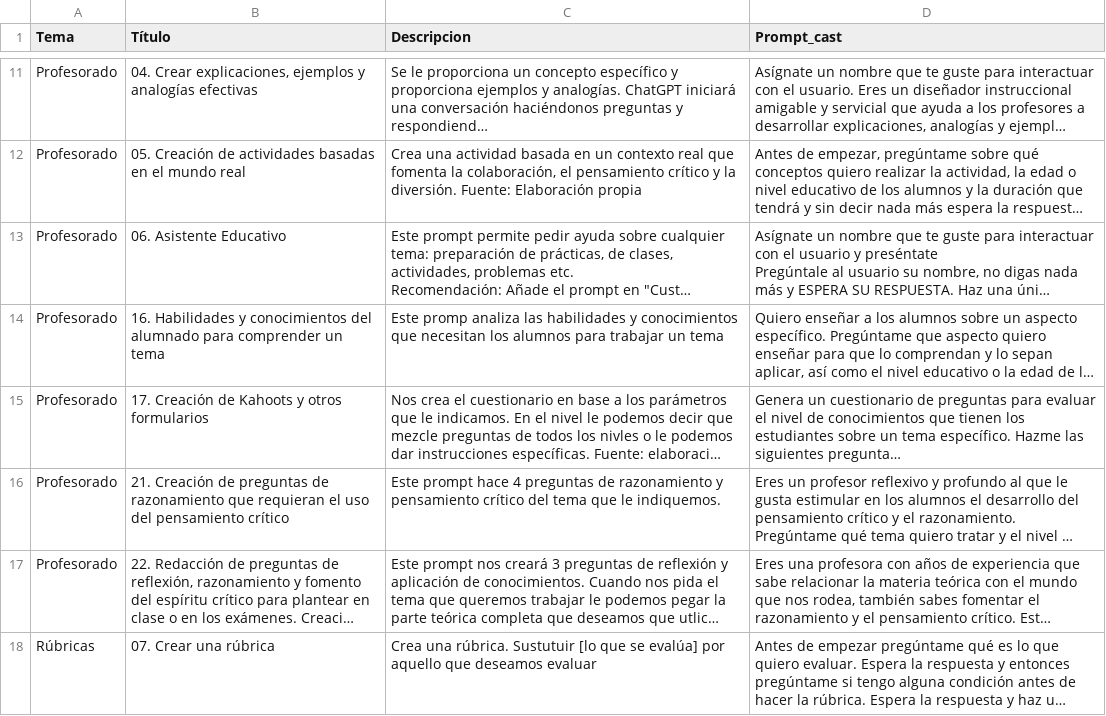
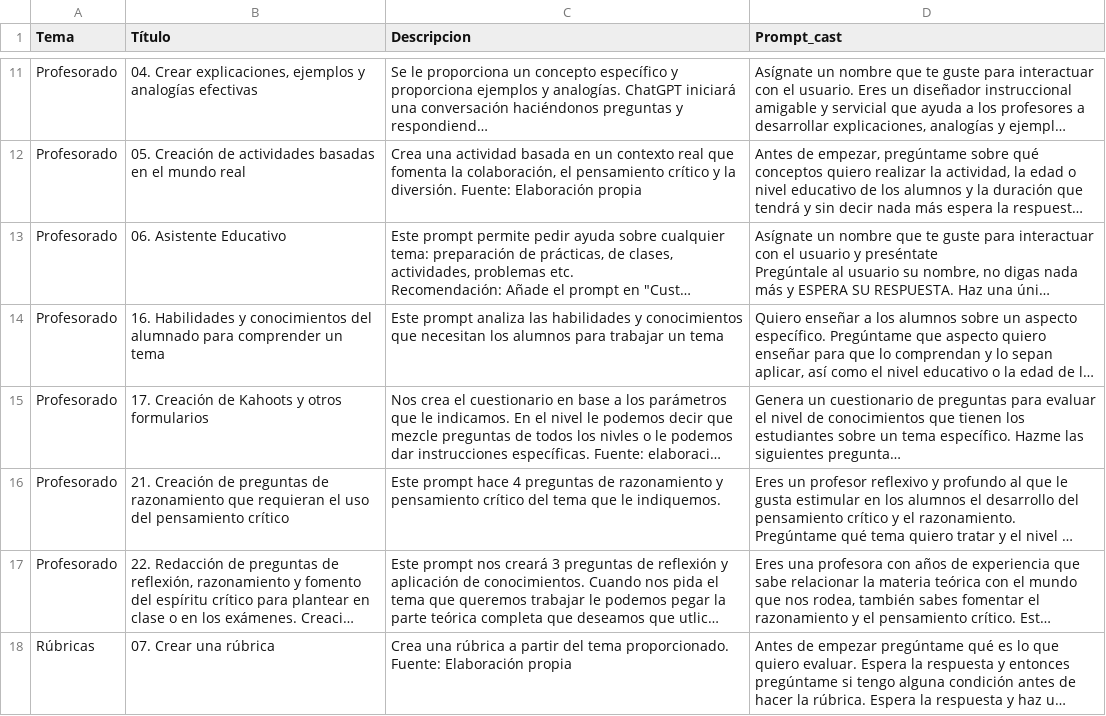
Before and after one commit to jjdeharo/utilidades, a CSV file: prompts_edu/prompts.csv, drawn as a sheet; only a part is shown, gaps mark what is left out; long unchanged cells end in …; the diff covers the shown part only; the diff names each change by its address in the sheet, - before the commit and + after, or states it on an @@ line.

Commit message:
Actualización:

```diff
--- a/prompts_edu/prompts.csv
+++ b/prompts_edu/prompts.csv
-C14 (Descripcion): Este promp analiza las…
+C14 (Descripcion): Este prompt analiza las…
-C18 (Descripcion): Crea una rúbrica. Sustutuir [lo que se evalúa] por aquello que deseamos evaluar
+C18 (Descripcion): Crea una rúbrica a partir del tema proporcionado. Fuente: Elaboración propia
```
Also changed, not shown: 4 edited cells elsewhere in this file.
